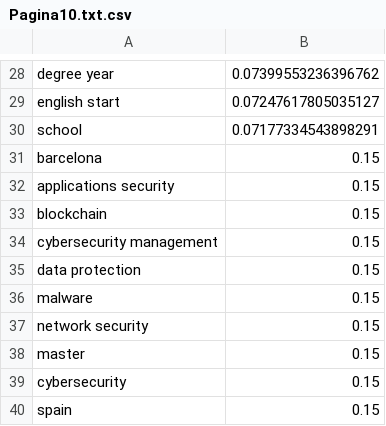
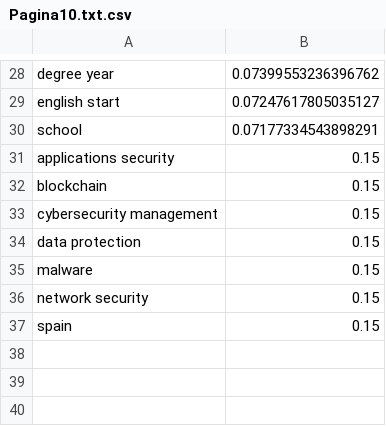
Before and after one commit to DanielVargas99/Trabajo-de-grado, a CSV file: Transcripciones/educations.comstudy/Pagina10.txt.csv, drawn as a sheet; only a part is shown, gaps mark what is left out; the diff names each change by its address in the sheet, - before the commit and + after, or states it on an @@ line.

```diff
--- a/Transcripciones/educations.comstudy/Pagina10.txt.csv
+++ b/Transcripciones/educations.comstudy/Pagina10.txt.csv
-row 31: barcelona | 0.15
-row 38: master | 0.15
-row 39: cybersecurity | 0.15
```
Also changed, not shown: Transcripciones/educations.comstudy/Pagina11.txt.csv, Transcripciones/educations.comstudy/Pagina19.txt.csv, 30 other files.
